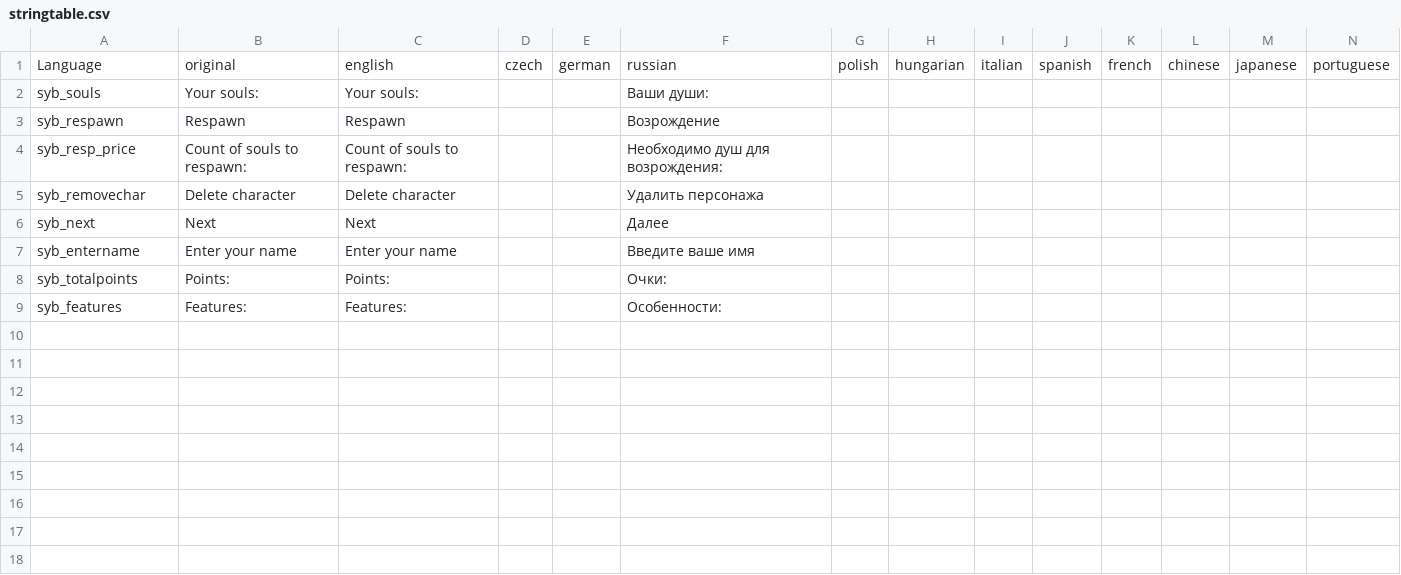
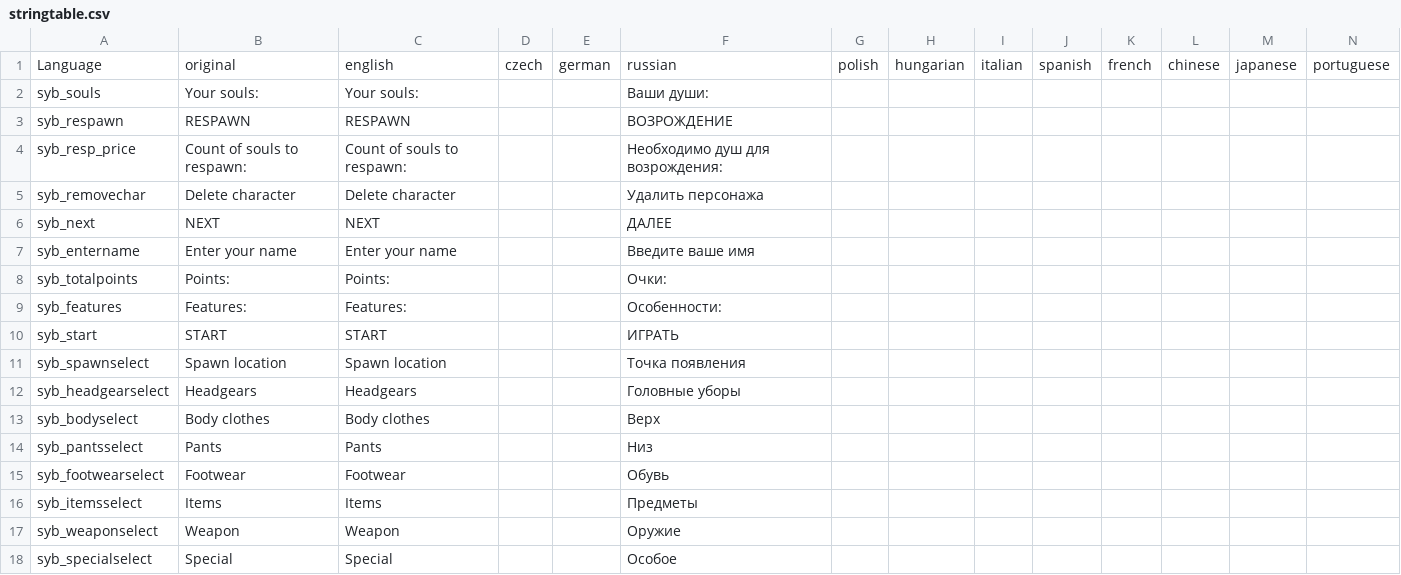
Before and after one commit to TerjeBruoygard/SyberiaScripts, a CSV file: languagecore/stringtable.csv, drawn as a sheet; only a part is shown; rows hold the shown columns only; the diff names each change by its address in the sheet, - before the commit and + after, or states it on an @@ line.

Commit message:
Next step

```diff
--- a/languagecore/stringtable.csv
+++ b/languagecore/stringtable.csv
-B3: Respawn
+B3: RESPAWN
-C3: Respawn
+C3: RESPAWN
-F3: Возрождение
+F3: ВОЗРОЖДЕНИЕ
-B6: Next
+B6: NEXT
-C6: Next
+C6: NEXT
-F6: Далее
+F6: ДАЛЕЕ
+row 10: syb_start | START | START |  |  | ИГРАТЬ
+row 11: syb_spawnselect | Spawn location | Spawn location |  |  | Точка появления
+row 12: syb_headgearselect | Headgears | Headgears |  |  | Головные уборы
+row 13: syb_bodyselect | Body clothes | Body clothes |  |  | Верх
+row 14: syb_pantsselect | Pants | Pants |  |  | Низ
+row 15: syb_footwearselect | Footwear | Footwear |  |  | Обувь
+row 16: syb_itemsselect | Items | Items |  |  | Предметы
+row 17: syb_weaponselect | Weapon | Weapon |  |  | Оружие
+row 18: syb_specialselect | Special | Special |  |  | Особое
```
Also changed, not shown: 7 other files.
